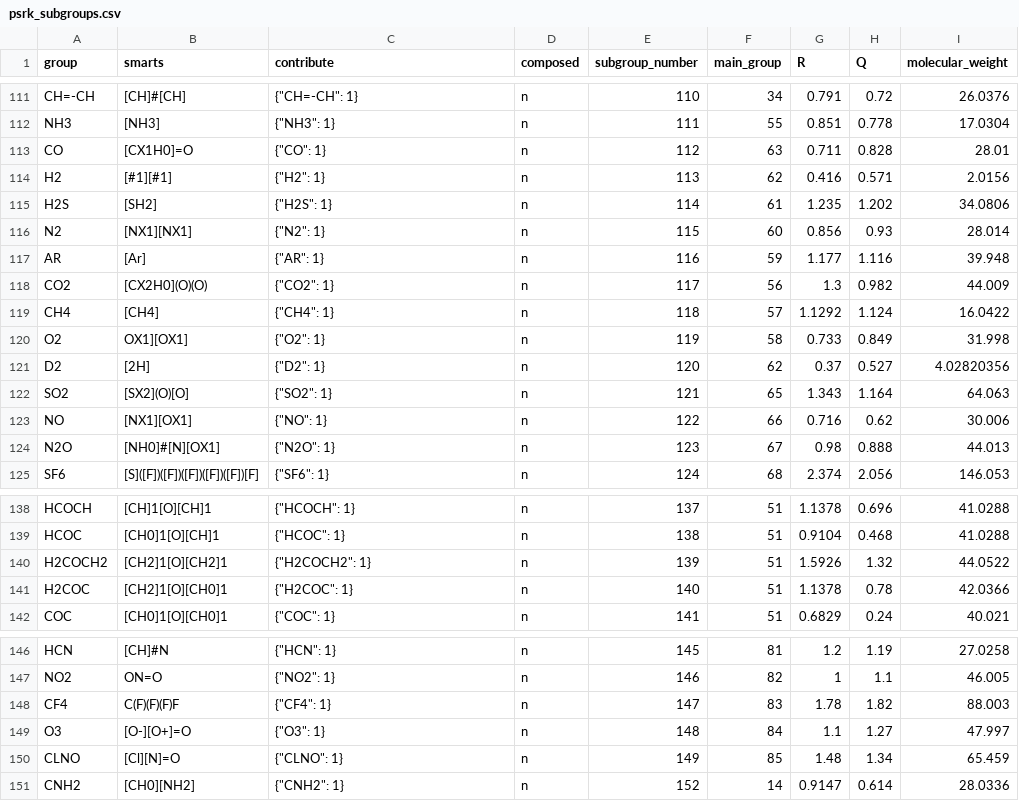
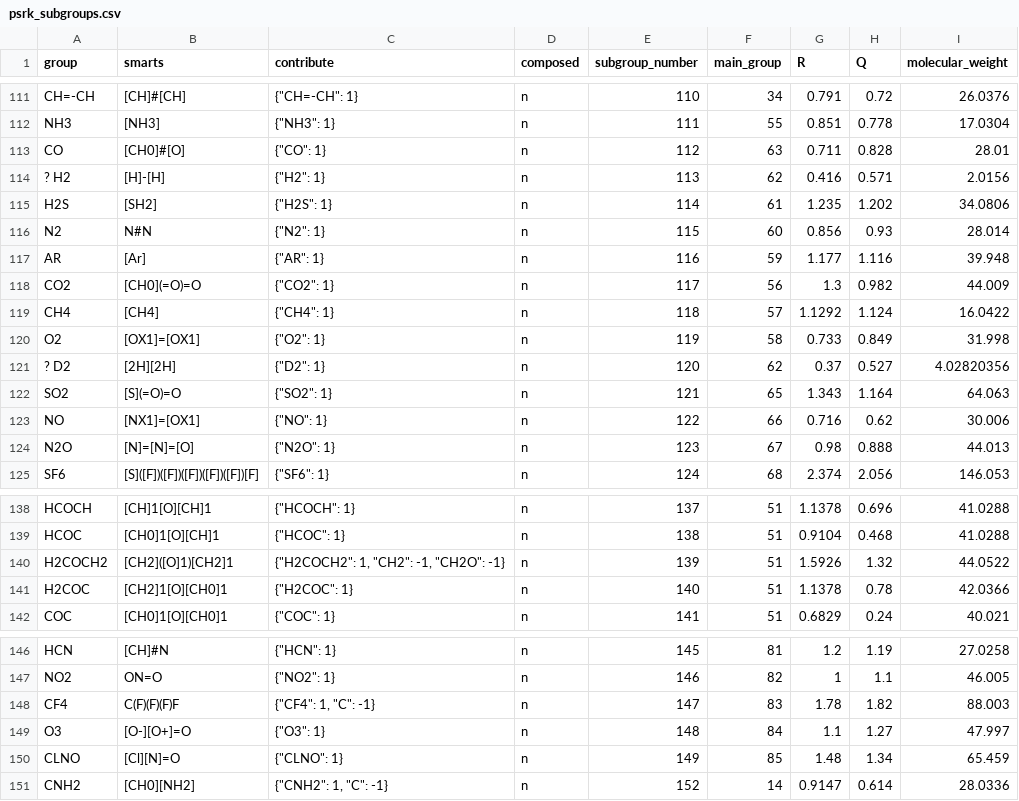
Before and after one commit to ipqa-research/ugropy, a CSV file: ugropy/groupscsv/psrk/psrk_subgroups.csv, drawn as a sheet; only a part is shown, gaps mark what is left out.

```diff
--- a/ugropy/groupscsv/psrk/psrk_subgroups.csv
+++ b/ugropy/groupscsv/psrk/psrk_subgroups.csv
@@ -112,14 +112,14 @@ CH=-CH|[CH]#[CH]|"{""CH=-CH"": 1}"|n|110|34|0.791|0.72|26.0376
 NH3|[NH3]|"{""NH3"": 1}"|n|111|55|0.851|0.778|17.0304
-CO|[CX1H0]=O|"{""CO"": 1}"|n|112|63|0.711|0.828|28.01
-H2|[#1][#1]|"{""H2"": 1}"|n|113|62|0.416|0.571|2.0156
+CO|[CH0]#[O]|"{""CO"": 1}"|n|112|63|0.711|0.828|28.01
+? H2|[H]-[H]|"{""H2"": 1}"|n|113|62|0.416|0.571|2.0156
 H2S|[SH2]|"{""H2S"": 1}"|n|114|61|1.235|1.202|34.0806
-N2|[NX1][NX1]|"{""N2"": 1}"|n|115|60|0.856|0.93|28.014
+N2|N#N|"{""N2"": 1}"|n|115|60|0.856|0.93|28.014
 AR|[Ar]|"{""AR"": 1}"|n|116|59|1.177|1.116|39.948
-CO2|[CX2H0](O)(O)|"{""CO2"": 1}"|n|117|56|1.3|0.982|44.009
+CO2|[CH0](=O)=O|"{""CO2"": 1}"|n|117|56|1.3|0.982|44.009
 CH4|[CH4]|"{""CH4"": 1}"|n|118|57|1.1292|1.124|16.0422
-O2|OX1][OX1]|"{""O2"": 1}"|n|119|58|0.733|0.849|31.998
-D2|[2H]|"{""D2"": 1}"|n|120|62|0.37|0.527|4.02820356
-SO2|[SX2](O)[O]|"{""SO2"": 1}"|n|121|65|1.343|1.164|64.063
-NO|[NX1][OX1]|"{""NO"": 1}"|n|122|66|0.716|0.62|30.006
-N2O|[NH0]#[N][OX1]|"{""N2O"": 1}"|n|123|67|0.98|0.888|44.013
+O2|[OX1]=[OX1]|"{""O2"": 1}"|n|119|58|0.733|0.849|31.998
+? D2|[2H][2H]|"{""D2"": 1}"|n|120|62|0.37|0.527|4.02820356
+SO2|[S](=O)=O|"{""SO2"": 1}"|n|121|65|1.343|1.164|64.063
+NO|[NX1]=[OX1]|"{""NO"": 1}"|n|122|66|0.716|0.62|30.006
+N2O|[N]=[N]=[O]|"{""N2O"": 1}"|n|123|67|0.98|0.888|44.013
 SF6|[S]([F])([F])([F])([F])([F])[F]|"{""SF6"": 1}"|n|124|68|2.374|2.056|146.053
@@ -139,3 +139,3 @@ HCOCH|[CH]1[O][CH]1|"{""HCOCH"": 1}"|n|137|51|1.1378|0.696|41.0288
 HCOC|[CH0]1[O][CH]1|"{""HCOC"": 1}"|n|138|51|0.9104|0.468|41.0288
-H2COCH2|[CH2]1[O][CH2]1|"{""H2COCH2"": 1}"|n|139|51|1.5926|1.32|44.0522
+H2COCH2|[CH2]([O]1)[CH2]1|"{""H2COCH2"": 1, ""CH2"": -1, ""CH2O"": -1}"|n|139|51|1.5926|1.32|44.0522
 H2COC|[CH2]1[O][CH0]1|"{""H2COC"": 1}"|n|140|51|1.1378|0.78|42.0366
@@ -147,5 +147,5 @@ HCN|[CH]#N|"{""HCN"": 1}"|n|145|81|1.2|1.19|27.0258
 NO2|ON=O|"{""NO2"": 1}"|n|146|82|1|1.1|46.005
-CF4|C(F)(F)(F)F|"{""CF4"": 1}"|n|147|83|1.78|1.82|88.003
+CF4|C(F)(F)(F)F|"{""CF4"": 1, ""C"": -1}"|n|147|83|1.78|1.82|88.003
 O3|[O-][O+]=O|"{""O3"": 1}"|n|148|84|1.1|1.27|47.997
 CLNO|[Cl][N]=O|"{""CLNO"": 1}"|n|149|85|1.48|1.34|65.459
-CNH2|[CH0][NH2]|"{""CNH2"": 1}"|n|152|14|0.9147|0.614|28.0336
+CNH2|[CH0][NH2]|"{""CNH2"": 1, ""C"": -1}"|n|152|14|0.9147|0.614|28.0336
```
Also changed, not shown: ugropy/groupscsv/psrk/psrk_matrix.csv, 6 other files.
